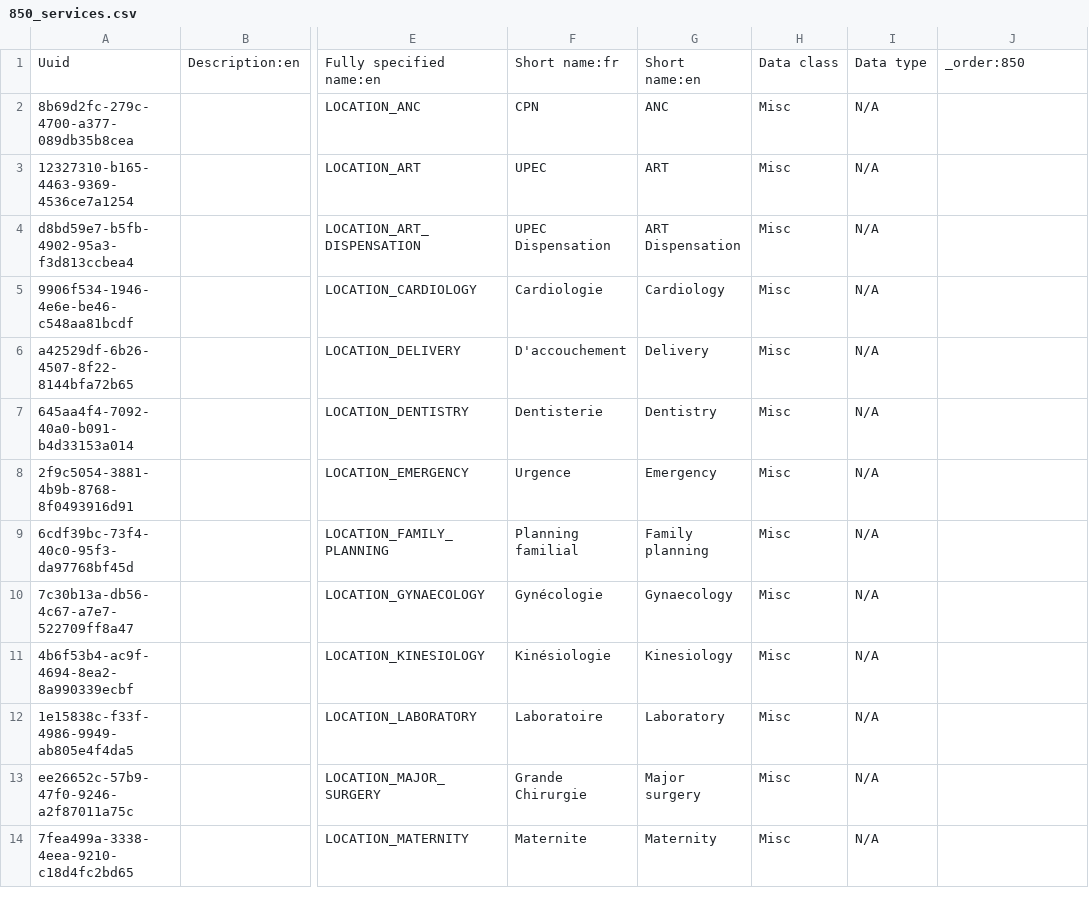
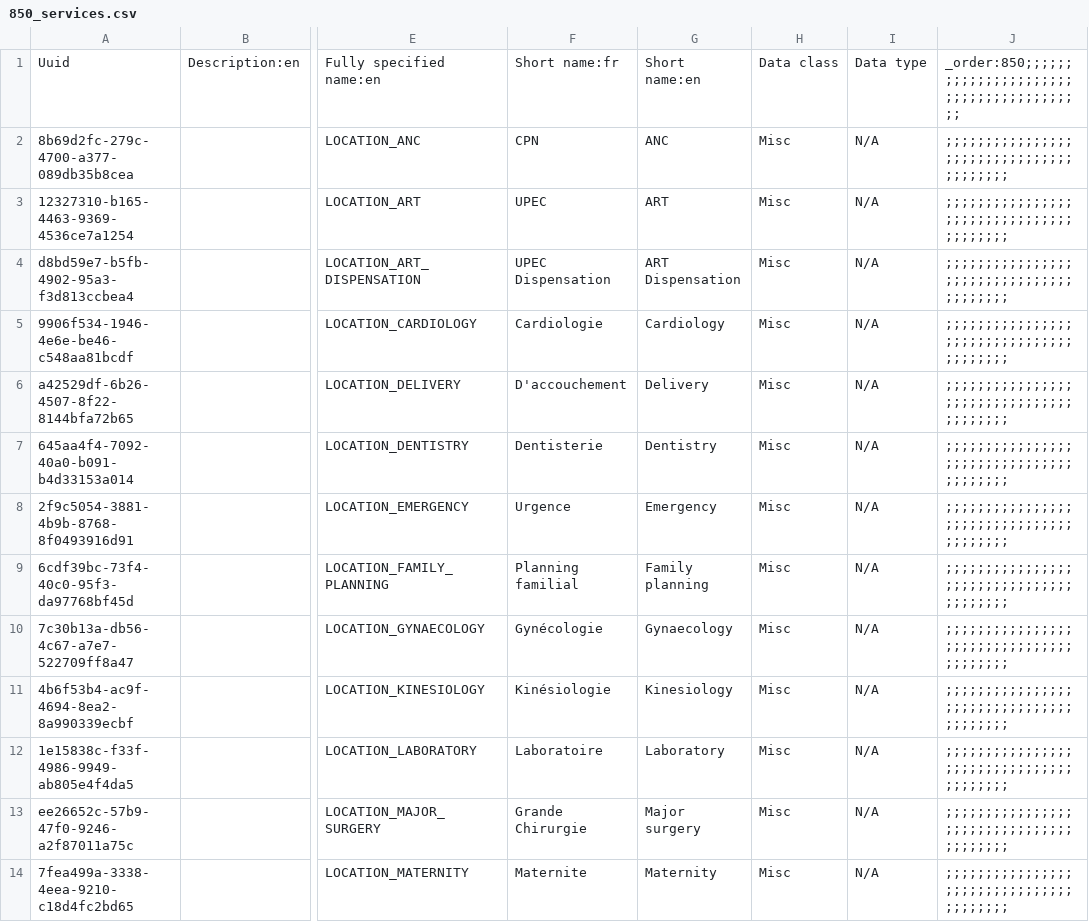
Before and after one commit to jembi/cameroon-bahmni-config, a CSV file: metadata/configuration/concepts/850_services.csv, drawn as a sheet; only a part is shown, gaps mark what is left out; the diff covers the shown part only; the diff names each change by its address in the sheet, - before the commit and + after, or states it on an @@ line.

```diff
--- a/metadata/configuration/concepts/850_services.csv
+++ b/metadata/configuration/concepts/850_services.csv
-J1: _order:850
+J1: _order:850;;;;;;;;;;;;;;;;;;;;;;;;;;;;;;;;;;;;;;;;
-J2:J14: (empty)
+J2:J14: ;;;;;;;;;;;;;;;;;;;;;;;;;;;;;;;;;;;;;;;;
```
Also changed, not shown: 11 added rows, 1 removed row and 27 edited cells elsewhere in this file, metadata/configuration/locations/locations.csv.
